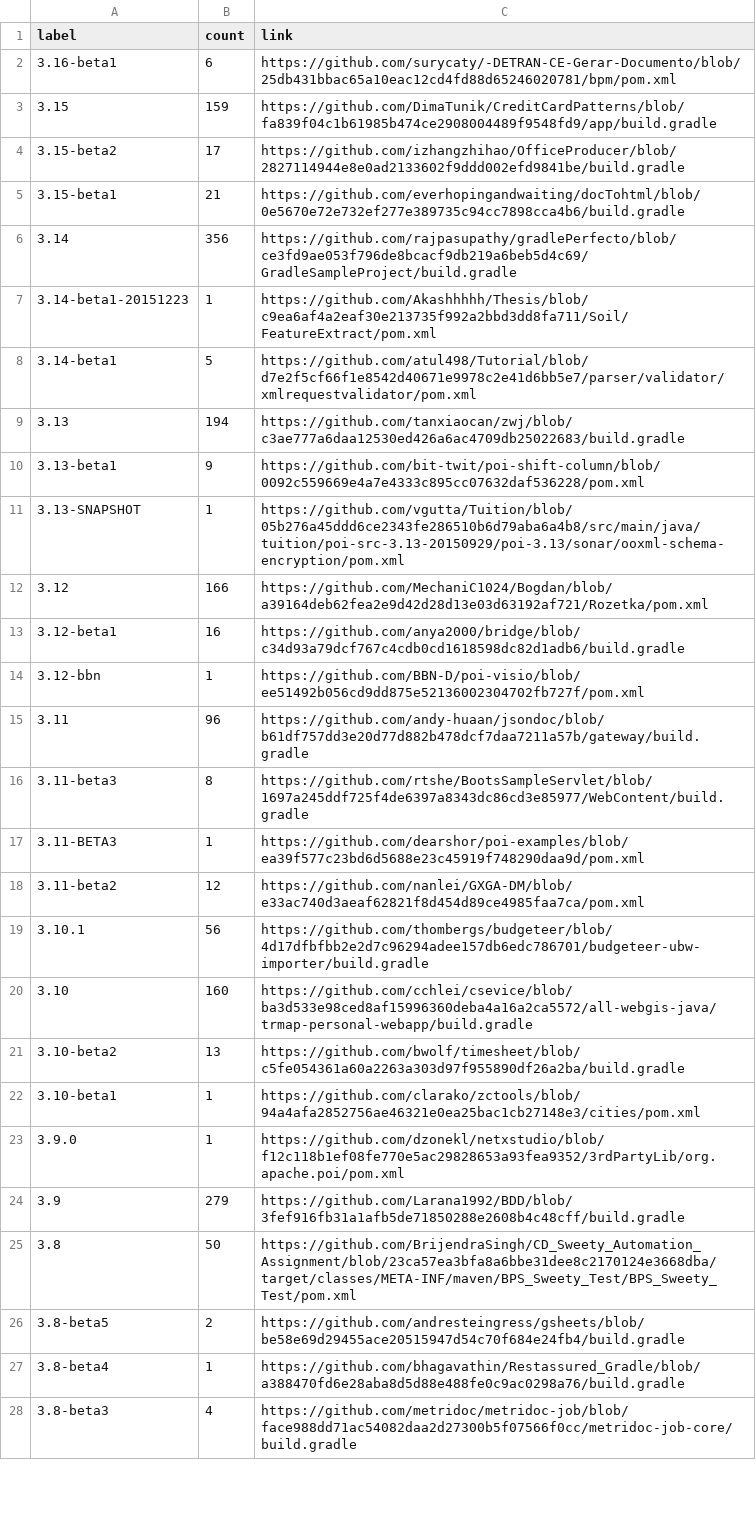
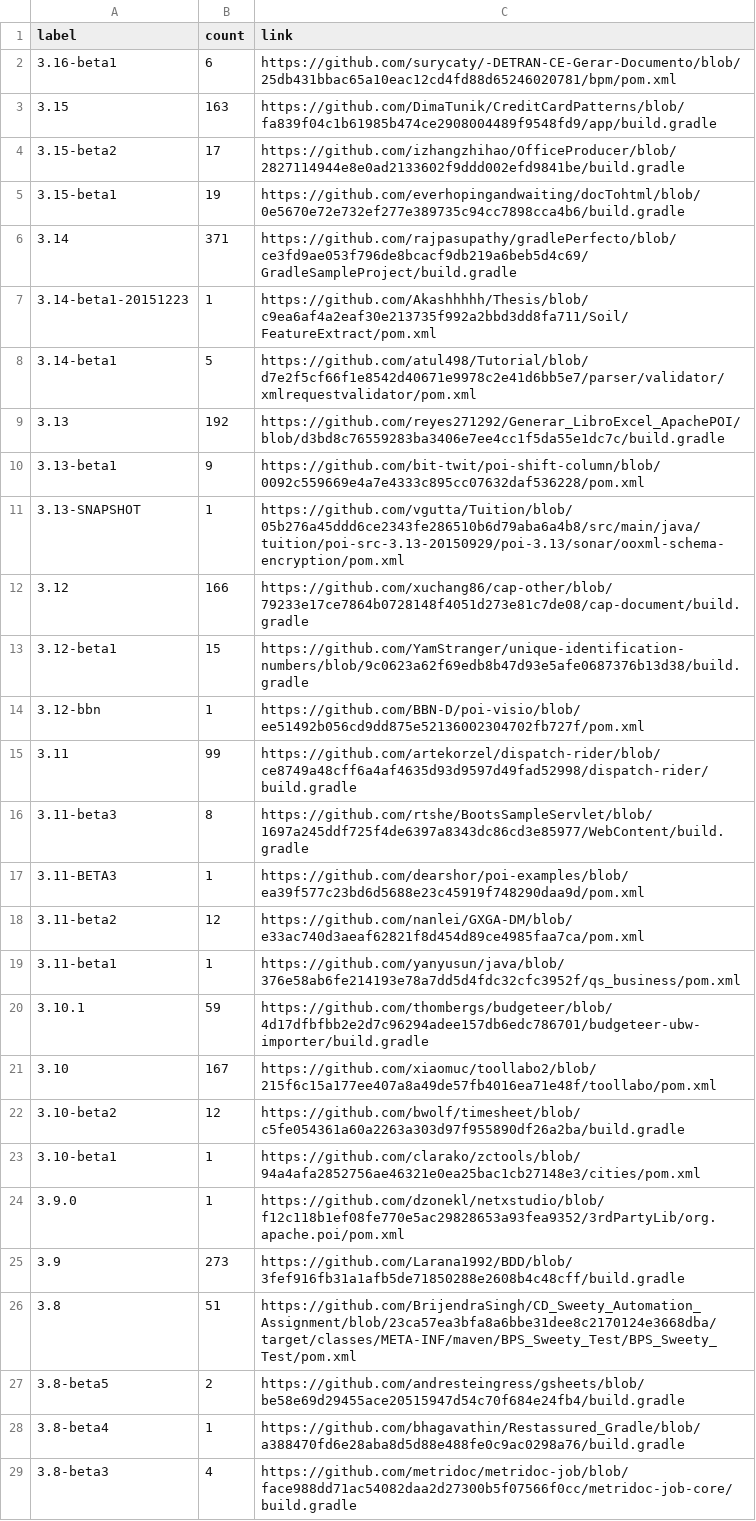
Before and after one commit to centic9/github-version-statistics, a CSV file: docs/resultsCurrent.csv, drawn as a sheet; only a part is shown; the diff covers the shown part only.

```diff
--- a/docs/resultsCurrent.csv
+++ b/docs/resultsCurrent.csv
@@ -2,15 +2,15 @@ label,count,link
 3.16-beta1,6,https://github.com/surycaty/-DETRAN-CE-Gerar-Documento/blob/25db431bbac65a10eac12cd4fd88d65246020781/bpm/pom.xml
-3.15,159,https://github.com/DimaTunik/CreditCardPatterns/blob/fa839f04c1b61985b474ce2908004489f9548fd9/app/build.gradle
+3.15,163,https://github.com/DimaTunik/CreditCardPatterns/blob/fa839f04c1b61985b474ce2908004489f9548fd9/app/build.gradle
 3.15-beta2,17,https://github.com/izhangzhihao/OfficeProducer/blob/2827114944e8e0ad2133602f9ddd002efd9841be/build.gradle
-3.15-beta1,21,https://github.com/everhopingandwaiting/docTohtml/blob/0e5670e72e732ef277e389735c94cc7898cca4b6/build.gradle
-3.14,356,https://github.com/rajpasupathy/gradlePerfecto/blob/ce3fd9ae053f796de8bcacf9db219a6beb5d4c69/GradleSampleProject/build.gradle
+3.15-beta1,19,https://github.com/everhopingandwaiting/docTohtml/blob/0e5670e72e732ef277e389735c94cc7898cca4b6/build.gradle
+3.14,371,https://github.com/rajpasupathy/gradlePerfecto/blob/ce3fd9ae053f796de8bcacf9db219a6beb5d4c69/GradleSampleProject/build.gradle
 3.14-beta1-20151223,1,https://github.com/Akashhhhh/Thesis/blob/c9ea6af4a2eaf30e213735f992a2bbd3dd8fa711/Soil/FeatureExtract/pom.xml
 3.14-beta1,5,https://github.com/atul498/Tutorial/blob/d7e2f5cf66f1e8542d40671e9978c2e41d6bb5e7/parser/validator/xmlrequestvalidator/pom.xml
-3.13,194,https://github.com/tanxiaocan/zwj/blob/c3ae777a6daa12530ed426a6ac4709db25022683/build.gradle
+3.13,192,https://github.com/reyes271292/Generar_LibroExcel_ApachePOI/blob/d3bd8c76559283ba3406e7ee4cc1f5da55e1dc7c/build.gradle
 3.13-beta1,9,https://github.com/bit-twit/poi-shift-column/blob/0092c559669e4a7e4333c895cc07632daf536228/pom.xml
 3.13-SNAPSHOT,1,https://github.com/vgutta/Tuition/blob/05b276a45ddd6ce2343fe286510b6d79aba6a4b8/src/main/java/tuition/poi-src-3.13-20150929/poi-3.13/sonar/ooxml-schema-encryption/pom.xml
-3.12,166,https://github.com/MechaniC1024/Bogdan/blob/a39164deb62fea2e9d42d28d13e03d63192af721/Rozetka/pom.xml
-3.12-beta1,16,https://github.com/anya2000/bridge/blob/c34d93a79dcf767c4cdb0cd1618598dc82d1adb6/build.gradle
+3.12,166,https://github.com/xuchang86/cap-other/blob/79233e17ce7864b0728148f4051d273e81c7de08/cap-document/build.gradle
+3.12-beta1,15,https://github.com/YamStranger/unique-identification-numbers/blob/9c0623a62f69edb8b47d93e5afe0687376b13d38/build.gradle
 3.12-bbn,1,https://github.com/BBN-D/poi-visio/blob/ee51492b056cd9dd875e52136002304702fb727f/pom.xml
-3.11,96,https://github.com/andy-huaan/jsondoc/blob/b61df757dd3e20d77d882b478dcf7daa7211a57b/gateway/build.gradle
+3.11,99,https://github.com/artekorzel/dispatch-rider/blob/ce8749a48cff6a4af4635d93d9597d49fad52998/dispatch-rider/build.gradle
 3.11-beta3,8,https://github.com/rtshe/BootsSampleServlet/blob/1697a245ddf725f4de6397a8343dc86cd3e85977/WebContent/build.gradle
@@ -18,9 +18,10 @@ label,count,link
 3.11-beta2,12,https://github.com/nanlei/GXGA-DM/blob/e33ac740d3aeaf62821f8d454d89ce4985faa7ca/pom.xml
-3.10.1,56,https://github.com/thombergs/budgeteer/blob/4d17dfbfbb2e2d7c96294adee157db6edc786701/budgeteer-ubw-importer/build.gradle
-3.10,160,https://github.com/cchlei/csevice/blob/ba3d533e98ced8af15996360deba4a16a2ca5572/all-webgis-java/trmap-personal-webapp/build.gradle
-3.10-beta2,13,https://github.com/bwolf/timesheet/blob/c5fe054361a60a2263a303d97f955890df26a2ba/build.gradle
+3.11-beta1,1,https://github.com/yanyusun/java/blob/376e58ab6fe214193e78a7dd5d4fdc32cfc3952f/qs_business/pom.xml
+3.10.1,59,https://github.com/thombergs/budgeteer/blob/4d17dfbfbb2e2d7c96294adee157db6edc786701/budgeteer-ubw-importer/build.gradle
+3.10,167,https://github.com/xiaomuc/toollabo2/blob/215f6c15a177ee407a8a49de57fb4016ea71e48f/toollabo/pom.xml
+3.10-beta2,12,https://github.com/bwolf/timesheet/blob/c5fe054361a60a2263a303d97f955890df26a2ba/build.gradle
 3.10-beta1,1,https://github.com/clarako/zctools/blob/94a4afa2852756ae46321e0ea25bac1cb27148e3/cities/pom.xml
 3.9.0,1,https://github.com/dzonekl/netxstudio/blob/f12c118b1ef08fe770e5ac29828653a93fea9352/3rdPartyLib/org.apache.poi/pom.xml
-3.9,279,https://github.com/Larana1992/BDD/blob/3fef916fb31a1afb5de71850288e2608b4c48cff/build.gradle
-3.8,50,https://github.com/BrijendraSingh/CD_Sweety_Automation_Assignment/blob/23ca57ea3bfa8a6bbe31dee8c2170124e3668dba/target/classes/META-INF/maven/BPS_Sweety_Test/BPS_Sweety_Test/pom.xml
+3.9,273,https://github.com/Larana1992/BDD/blob/3fef916fb31a1afb5de71850288e2608b4c48cff/build.gradle
+3.8,51,https://github.com/BrijendraSingh/CD_Sweety_Automation_Assignment/blob/23ca57ea3bfa8a6bbe31dee8c2170124e3668dba/target/classes/META-INF/maven/BPS_Sweety_Test/BPS_Sweety_Test/pom.xml
 3.8-beta5,2,https://github.com/andresteingress/gsheets/blob/be58e69d29455ace20515947d54c70f684e24fb4/build.gradle
```
Also changed, not shown: 1 removed row and 5 edited cells elsewhere in this file, docs/_data/versionChanges.csv, 2 other files.
